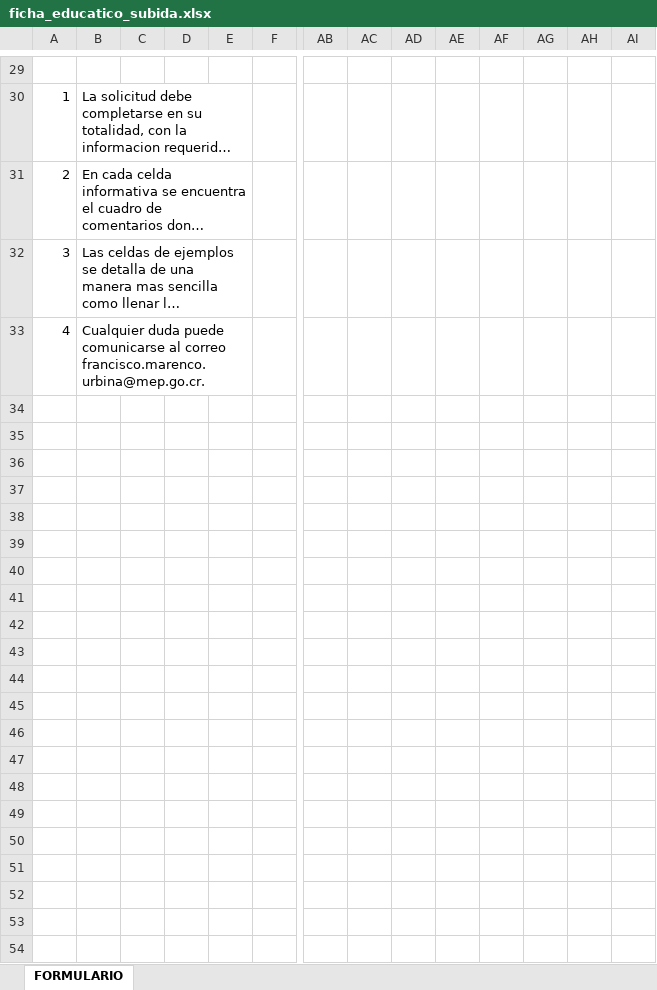
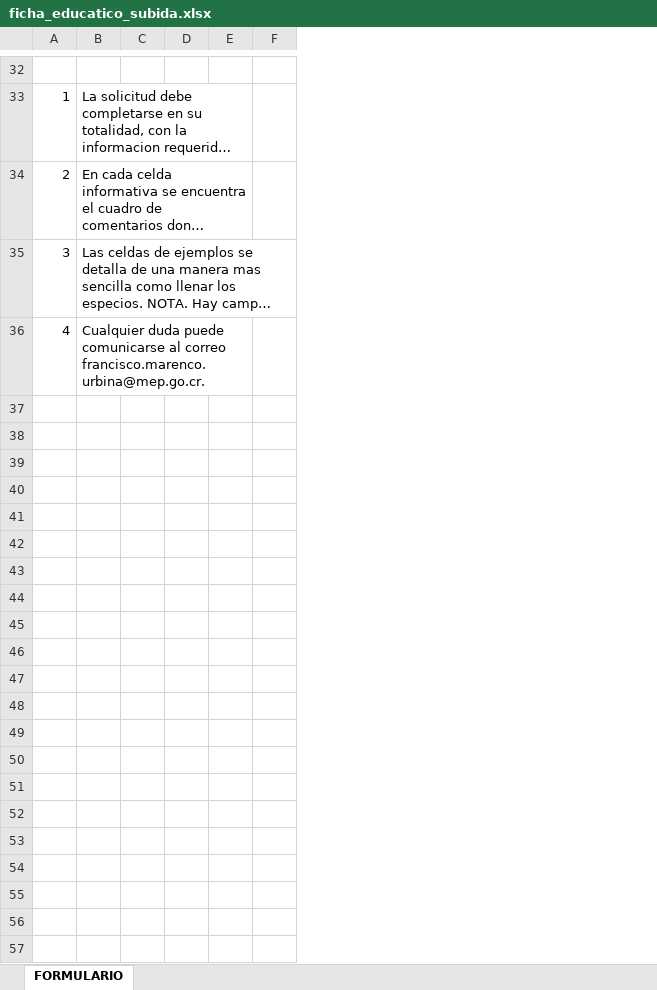
Before and after one commit to producciongespro/Faro, an Excel workbook: documentacion/Recursos/ficha_educatico_subida.xlsx, sheet FORMULARIO, drawn as a sheet; only a part is shown, gaps mark what is left out; long unchanged cells end in …; values as stored, in another font and other column widths than the file's, no cell formats; charts and pictures not drawn; removed rows and columns are numbered as before the commit, all else as after; rows hold the shown columns only; the diff covers the shown part only; the diff names each change by its address in the sheet, - before the commit and + after, or states it on an @@ line.

```diff
--- a/documentacion/Recursos/ficha_educatico_subida.xlsx (sheet FORMULARIO)
+++ b/documentacion/Recursos/ficha_educatico_subida.xlsx (sheet FORMULARIO)
@@ column AB hidden, empty @@
@@ column AC hidden, empty @@
@@ column AD hidden, empty @@
@@ column AE hidden, empty @@
@@ column AF hidden, empty @@
-column AG, empty
-column AH, empty
-column AI, empty
-B32:E32 merged
+row 37: (empty)
+row 38: (empty)
+row 39: (empty)
+row 40: (empty)
+row 41: (empty)
+row 42: (empty)
+row 43: (empty)
+row 44: (empty)
+row 45: (empty)
+row 46: (empty)
+row 47: (empty)
+row 48: (empty)
+row 49: (empty)
+row 50: (empty)
+row 51: (empty)
+row 52: (empty)
+row 53: (empty)
+row 54: (empty)
+row 55: (empty)
+row 56: (empty)
+row 57: (empty)
```
Also changed, not shown: 6 added rows, 3 removed rows, 23 edited cells and merged cells elsewhere in this sheet, cell formats, charts or pictures, 5 other files.
